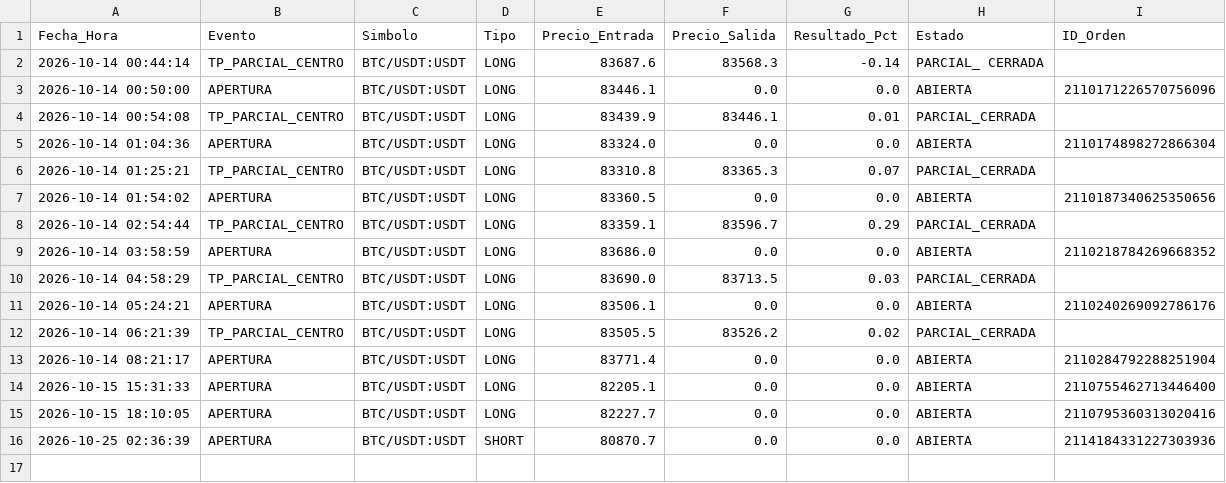
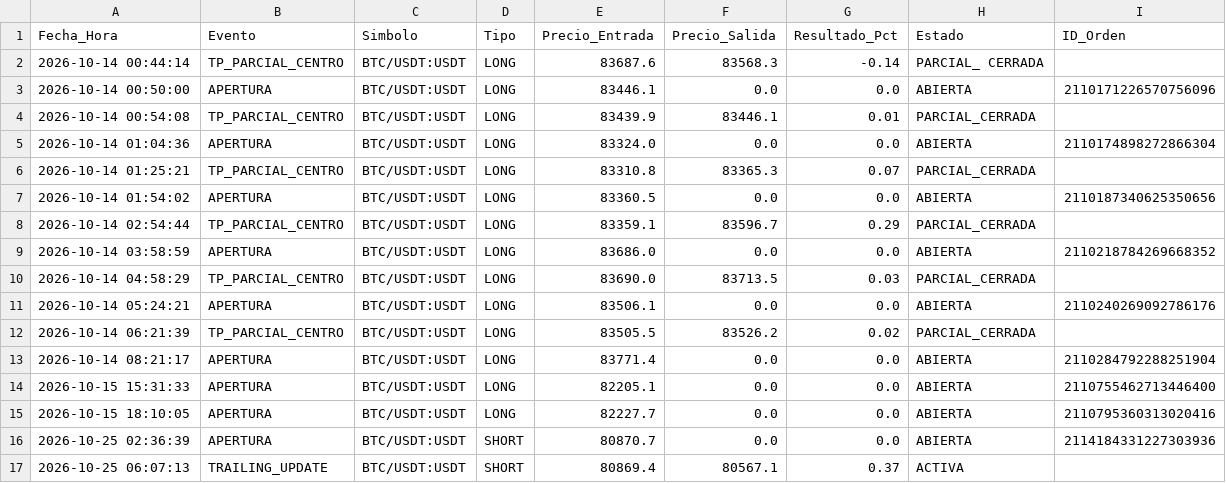
Before and after one commit to maneanaya-cell/ScalperBot, a CSV file: historial_operaciones.csv, drawn as a sheet.

```diff
--- a/historial_operaciones.csv
+++ b/historial_operaciones.csv
@@ -16 +16,2 @@ Fecha_Hora,Evento,Simbolo,Tipo,Precio_Entrada,Precio_Salida,Resultado_Pct,Estado
 2026-10-25 02:36:39,APERTURA,BTC/USDT:USDT,SHORT,80870.7,0.0,0.0,ABIERTA,2114184331227303936
+2026-10-25 06:07:13,TRAILING_UPDATE,BTC/USDT:USDT,SHORT,80869.4,80567.1,0.37,ACTIVA,
```
